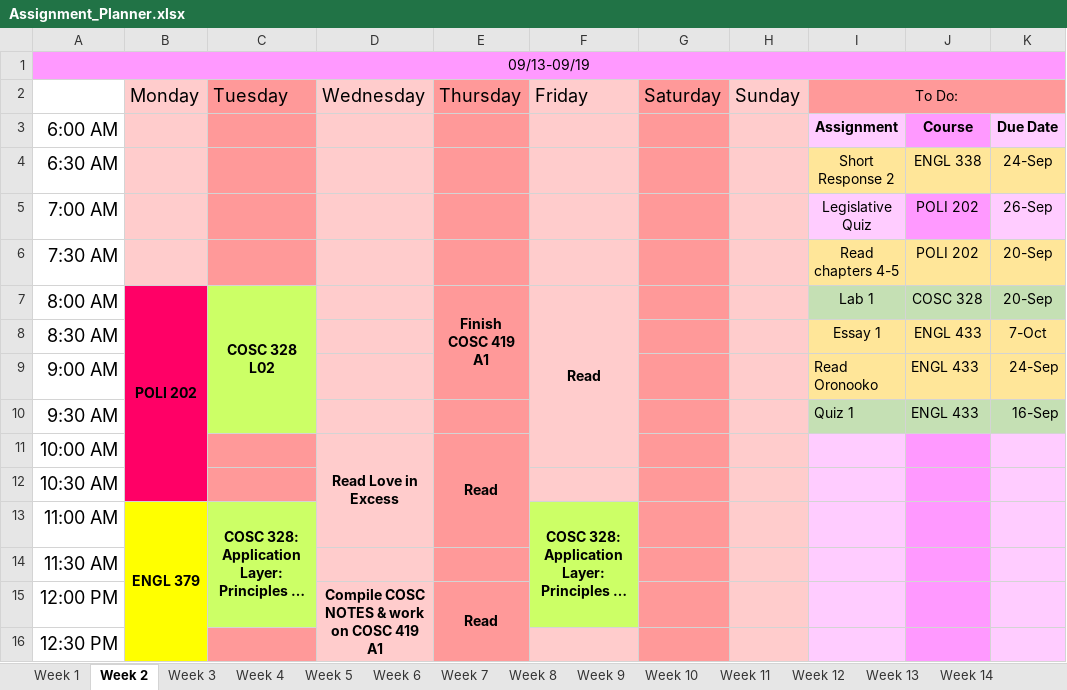
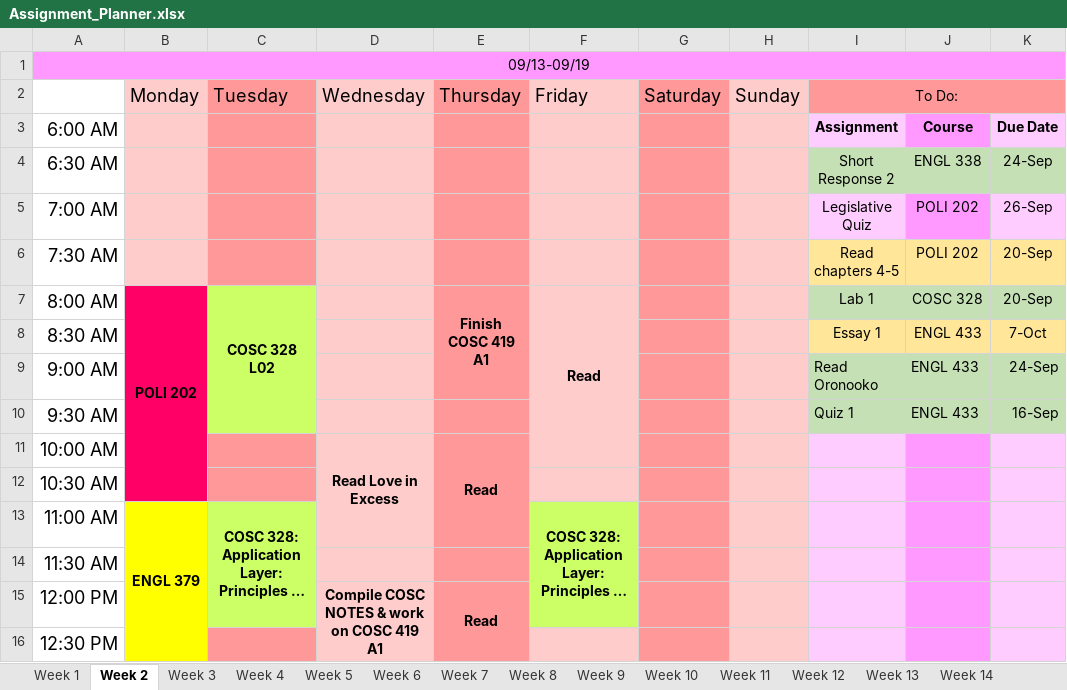
Before and after one commit to hashslingingslasher-wb/UBCO_21-22, an Excel workbook: term_1/Assignment_Planner.xlsx, sheet Week 2, drawn as a sheet; only a part is shown; long unchanged cells end in …; values as stored, in another font and other column widths than the file's, no borders; the diff names each change by its address in the sheet, - before the commit and + after, or states it on an @@ line.

```diff
--- a/term_1/Assignment_Planner.xlsx (sheet Week 2)
+++ b/term_1/Assignment_Planner.xlsx (sheet Week 2)
-I4:K4 fill: #FFE699
+I4:K4 fill: #C5E0B4
-I9:K9 fill: #FFE699
+I9:K9 fill: #C5E0B4
```
Also changed, not shown: sheet Week 3, 1 other file.
